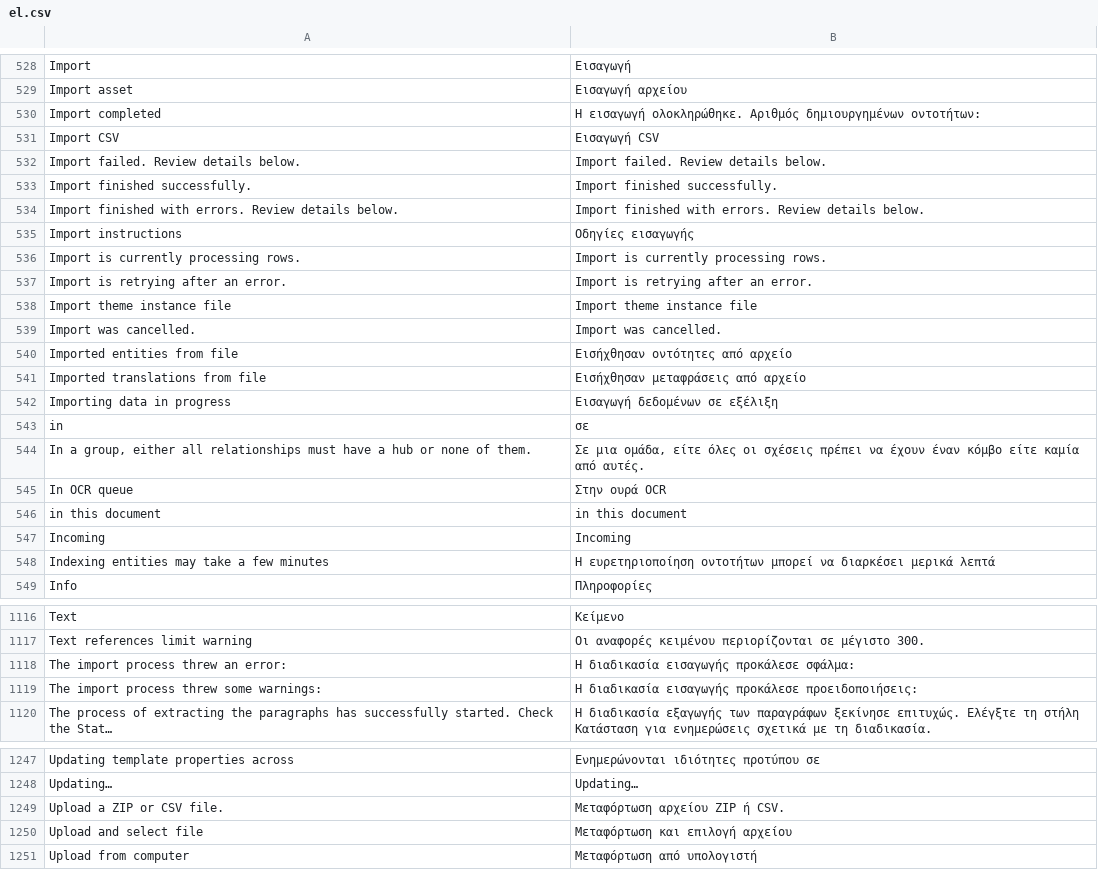
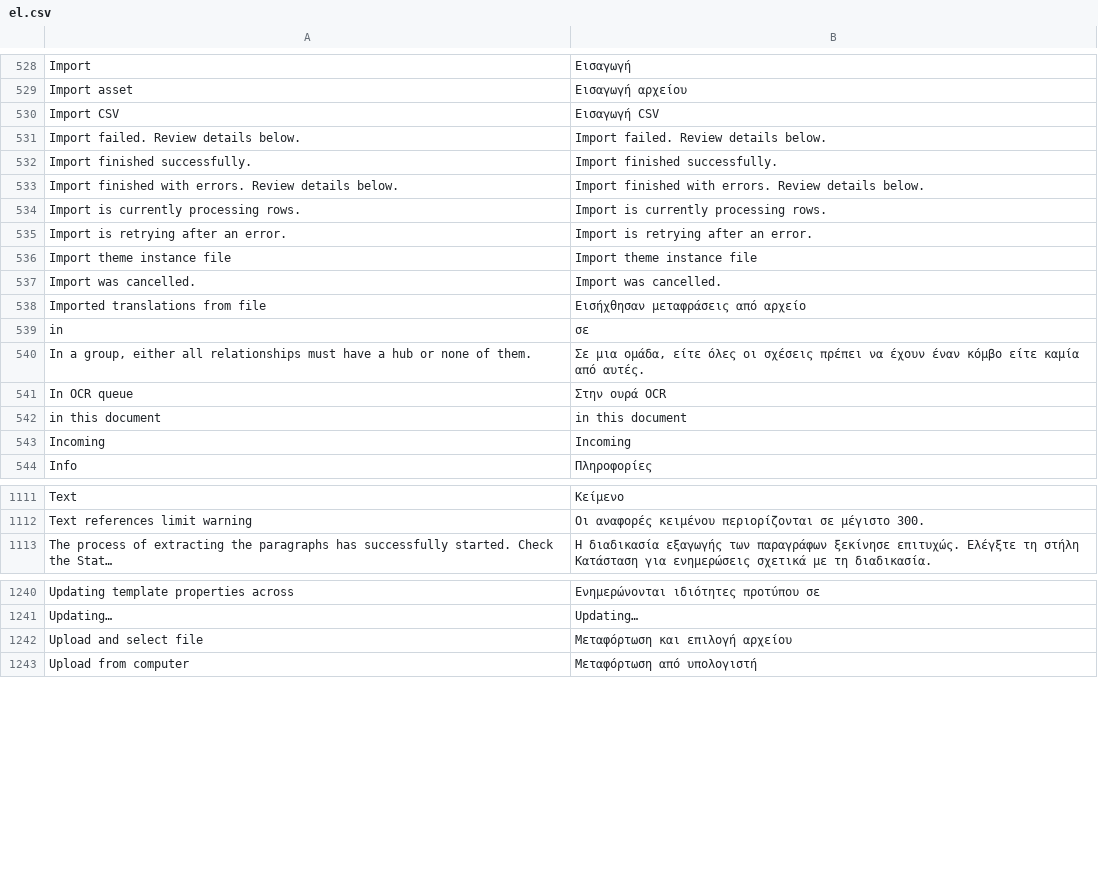
Before and after one commit to huridocs/uwazi, a CSV file: contents/ui-translations/el.csv, drawn as a sheet; only a part is shown, gaps mark what is left out; long unchanged cells end in …; the diff covers the shown part only; the diff names each change by its address in the sheet, - before the commit and + after, or states it on an @@ line.

```diff
--- a/contents/ui-translations/el.csv
+++ b/contents/ui-translations/el.csv
-row 530: Import completed | Η εισαγωγή ολοκληρώθηκε. Αριθμός δημιουργημένων οντοτήτων:
-row 535: Import instructions | Οδηγίες εισαγωγής
-row 540: Imported entities from file | Εισήχθησαν οντότητες από αρχείο
-row 542: Importing data in progress | Εισαγωγή δεδομένων σε εξέλιξη
-row 548: Indexing entities may take a few minutes | Η ευρετηριοποίηση οντοτήτων μπορεί να διαρκέσει μερικά λεπτά
-row 1118: The import process threw an error: | Η διαδικασία εισαγωγής προκάλεσε σφάλμα:
-row 1119: The import process threw some warnings: | Η διαδικασία εισαγωγής προκάλεσε προειδοποιήσεις:
-row 1249: Upload a ZIP or CSV file. | Μεταφόρτωση αρχείου ZIP ή CSV.
```
Also changed, not shown: 1 removed row elsewhere in this file, contents/ui-translations/ar.csv, contents/ui-translations/my.csv, 8 other files.
